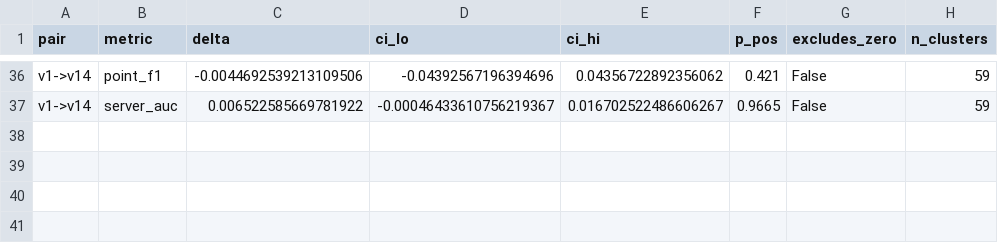
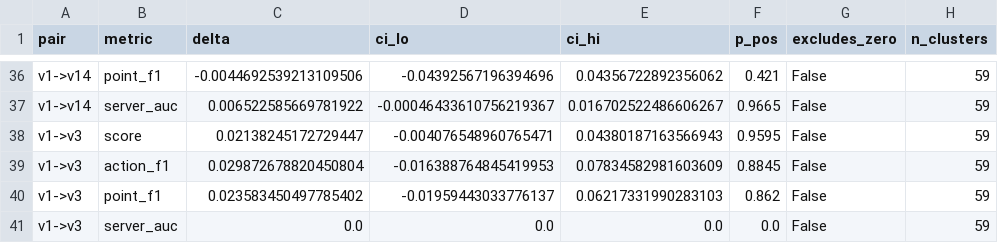
Before and after one commit to SugarSquirrel/aicup2026-table-tennis, a CSV file: paper_analysis/results/pair_bootstrap_private.csv, drawn as a sheet; only a part is shown, gaps mark what is left out; the diff names each change by its address in the sheet, - before the commit and + after, or states it on an @@ line.

```diff
--- a/paper_analysis/results/pair_bootstrap_private.csv
+++ b/paper_analysis/results/pair_bootstrap_private.csv
+row 38: v1->v3 | score | 0.02138245172729447 | -0.004076548960765471 | 0.04380187163566943 | 0.9595 | False | 59
+row 39: v1->v3 | action_f1 | 0.029872678820450804 | -0.016388764845419953 | 0.07834582981603609 | 0.8845 | False | 59
+row 40: v1->v3 | point_f1 | 0.023583450497785402 | -0.01959443033776137 | 0.06217331990283103 | 0.862 | False | 59
+row 41: v1->v3 | server_auc | 0.0 | 0.0 | 0.0 | 0.0 | False | 59
```
Also changed, not shown: paper_analysis/results/bootstrap_private.csv, paper_analysis/results/pair_bootstrap_strata.csv, 3 other files.
